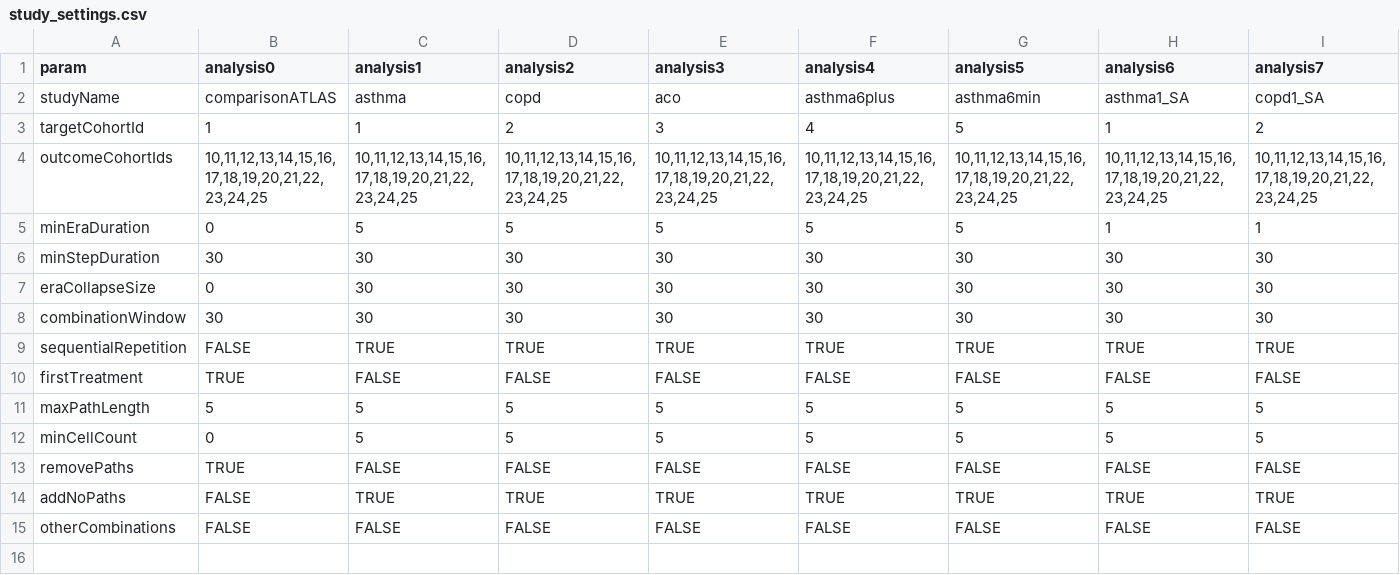
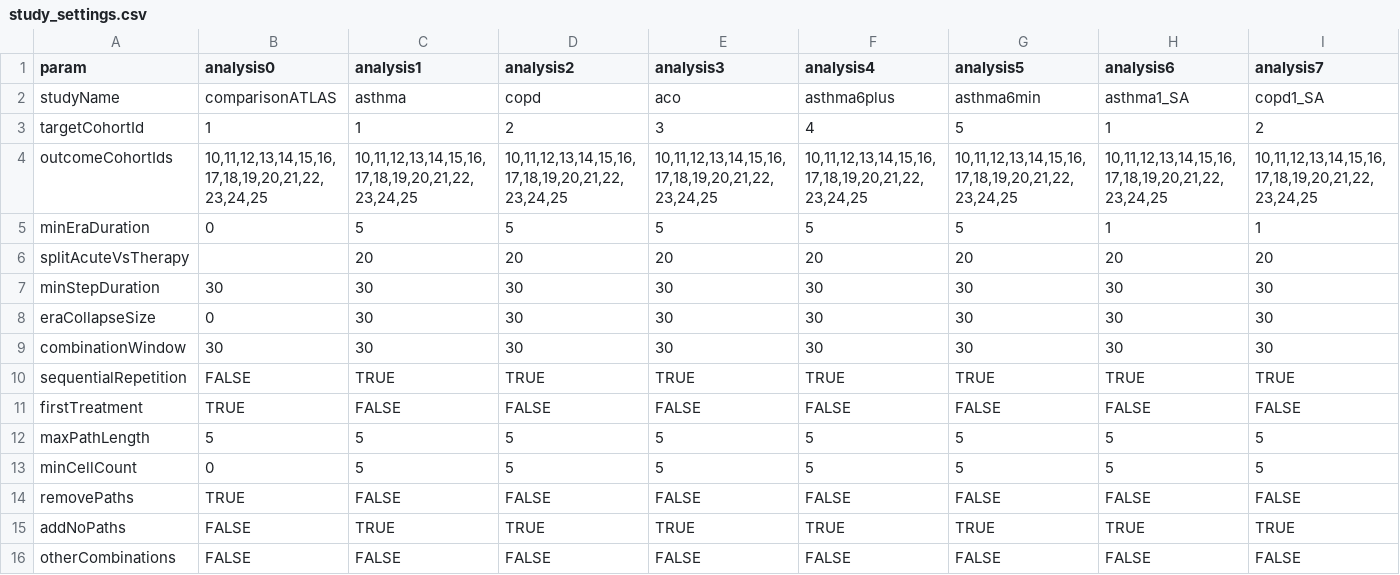
Before and after one commit to ted9219/RespiratoryDrugPathways, a CSV file: inst/Settings/study_settings.csv, drawn as a sheet; only a part is shown; rows hold the shown columns only; the diff names each change by its address in the sheet, - before the commit and + after, or states it on an @@ line.

Commit message:
differentiate acute vs longer therapy

```diff
--- a/inst/Settings/study_settings.csv
+++ b/inst/Settings/study_settings.csv
+row 6: splitAcuteVsTherapy |  | 20 | 20 | 20 | 20 | 20 | 20 | 20
```
Also changed, not shown: 3 other files.
